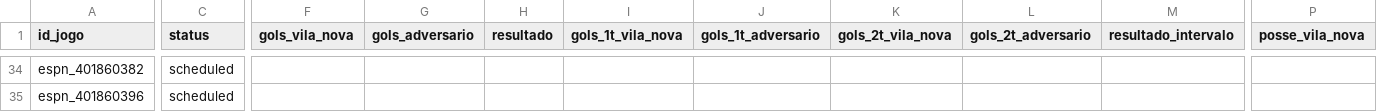
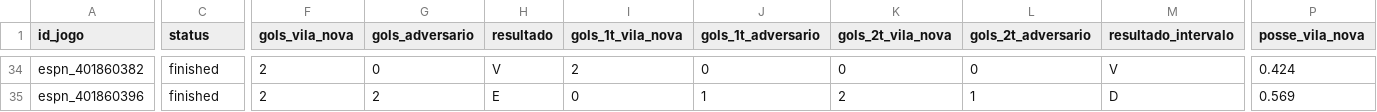
Before and after one commit to brennernepo/analise-vila-nova, a CSV file: vila_nova_serie_b_2026_todos_jogos.csv, drawn as a sheet; only a part is shown, gaps mark what is left out; the diff covers the shown part only; the diff names each change by its address in the sheet, - before the commit and + after, or states it on an @@ line.

```diff
--- a/vila_nova_serie_b_2026_todos_jogos.csv
+++ b/vila_nova_serie_b_2026_todos_jogos.csv
-C34:C35 (status): scheduled
+C34:C35 (status): finished
-F34:F35 (gols_vila_nova): (empty)
+F34:F35 (gols_vila_nova): 2
-G34 (gols_adversario): (empty)
+G34 (gols_adversario): 0
-H34 (resultado): (empty)
+H34 (resultado): V
-I34 (gols_1t_vila_nova): (empty)
+I34 (gols_1t_vila_nova): 2
-J34 (gols_1t_adversario): (empty)
+J34 (gols_1t_adversario): 0
-K34 (gols_2t_vila_nova): (empty)
+K34 (gols_2t_vila_nova): 0
-L34 (gols_2t_adversario): (empty)
+L34 (gols_2t_adversario): 0
-M34 (resultado_intervalo): (empty)
+M34 (resultado_intervalo): V
-P34 (posse_vila_nova): (empty)
+P34 (posse_vila_nova): 0.424
-G35 (gols_adversario): (empty)
+G35 (gols_adversario): 2
-H35 (resultado): (empty)
+H35 (resultado): E
-I35 (gols_1t_vila_nova): (empty)
+I35 (gols_1t_vila_nova): 0
-J35 (gols_1t_adversario): (empty)
+J35 (gols_1t_adversario): 1
-K35 (gols_2t_vila_nova): (empty)
+K35 (gols_2t_vila_nova): 2
-L35 (gols_2t_adversario): (empty)
+L35 (gols_2t_adversario): 1
-M35 (resultado_intervalo): (empty)
+M35 (resultado_intervalo): D
-P35 (posse_vila_nova): (empty)
+P35 (posse_vila_nova): 0.569
```
Also changed, not shown: 176 edited cells elsewhere in this file, serie_b_2026_jogos.csv, serie_b_2026_probabilidades.csv, 4 other files.
